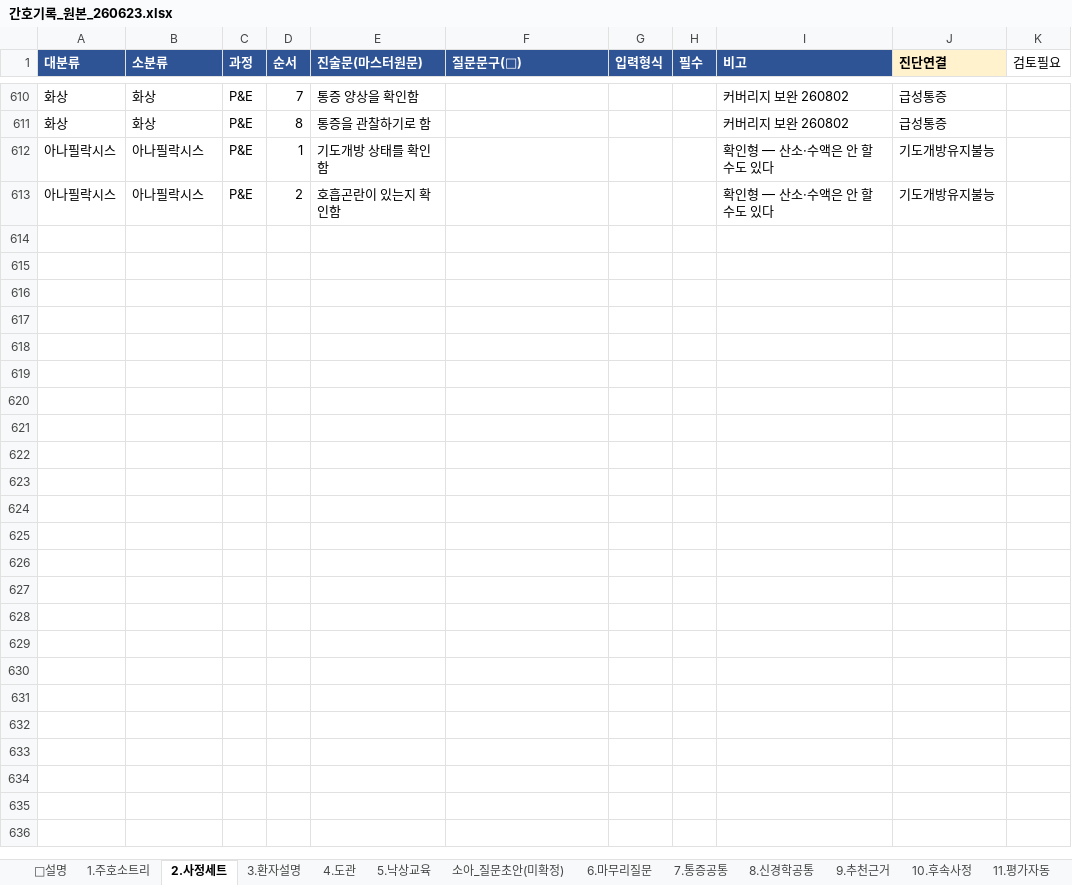
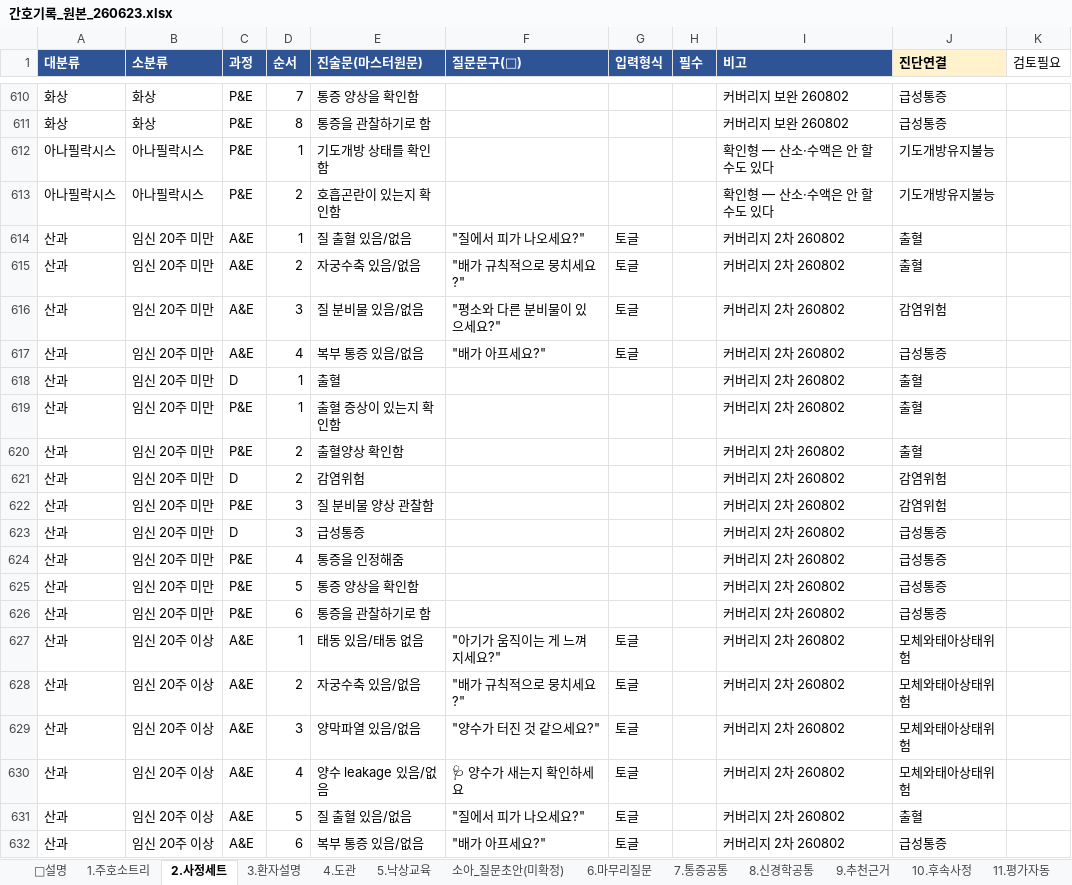
Before and after one commit to chipsjr0614/NFH_New, an Excel workbook: 3_서비스/NFH간호기록/data/간호기록_원본_260623.xlsx, sheet 2.사정세트, drawn as a sheet; only a part is shown, gaps mark what is left out; values as stored, in another font and other column widths than the file's, no borders; the diff covers the shown part only; the diff names each change by its address in the sheet, - before the commit and + after, or states it on an @@ line.

```diff
--- a/3_서비스/NFH간호기록/data/간호기록_원본_260623.xlsx (sheet 2.사정세트)
+++ b/3_서비스/NFH간호기록/data/간호기록_원본_260623.xlsx (sheet 2.사정세트)
+row 614: 산과 | 임신 20주 미만 | A&E | 1 | 질 출혈 있음/없음 | "질에서 피가 나오세요?" | 토글 |  | 커버리지 2차 260802 | 출혈
+row 615: 산과 | 임신 20주 미만 | A&E | 2 | 자궁수축 있음/없음 | "배가 규칙적으로 뭉치세요?" | 토글 |  | 커버리지 2차 260802 | 출혈
+row 616: 산과 | 임신 20주 미만 | A&E | 3 | 질 분비물 있음/없음 | "평소와 다른 분비물이 있으세요?" | 토글 |  | 커버리지 2차 260802 | 감염위험
+row 617: 산과 | 임신 20주 미만 | A&E | 4 | 복부 통증 있음/없음 | "배가 아프세요?" | 토글 |  | 커버리지 2차 260802 | 급성통증
+row 618: 산과 | 임신 20주 미만 | D | 1 | 출혈 |  |  |  | 커버리지 2차 260802 | 출혈
+row 619: 산과 | 임신 20주 미만 | P&E | 1 | 출혈 증상이 있는지 확인함 |  |  |  | 커버리지 2차 260802 | 출혈
+row 620: 산과 | 임신 20주 미만 | P&E | 2 | 출혈양상 확인함 |  |  |  | 커버리지 2차 260802 | 출혈
+row 621: 산과 | 임신 20주 미만 | D | 2 | 감염위험 |  |  |  | 커버리지 2차 260802 | 감염위험
+row 622: 산과 | 임신 20주 미만 | P&E | 3 | 질 분비물 양상 관찰함 |  |  |  | 커버리지 2차 260802 | 감염위험
+row 623: 산과 | 임신 20주 미만 | D | 3 | 급성통증 |  |  |  | 커버리지 2차 260802 | 급성통증
+row 624: 산과 | 임신 20주 미만 | P&E | 4 | 통증을 인정해줌 |  |  |  | 커버리지 2차 260802 | 급성통증
+row 625: 산과 | 임신 20주 미만 | P&E | 5 | 통증 양상을 확인함 |  |  |  | 커버리지 2차 260802 | 급성통증
+row 626: 산과 | 임신 20주 미만 | P&E | 6 | 통증을 관찰하기로 함 |  |  |  | 커버리지 2차 260802 | 급성통증
+row 627: 산과 | 임신 20주 이상 | A&E | 1 | 태동 있음/태동 없음 | "아기가 움직이는 게 느껴지세요?" | 토글 |  | 커버리지 2차 260802 | 모체와태아상태위험
+row 628: 산과 | 임신 20주 이상 | A&E | 2 | 자궁수축 있음/없음 | "배가 규칙적으로 뭉치세요?" | 토글 |  | 커버리지 2차 260802 | 모체와태아상태위험
+row 629: 산과 | 임신 20주 이상 | A&E | 3 | 양막파열 있음/없음 | "양수가 터진 것 같으세요?" | 토글 |  | 커버리지 2차 260802 | 모체와태아상태위험
+row 630: 산과 | 임신 20주 이상 | A&E | 4 | 양수 leakage 있음/없음 | 🩺 양수가 새는지 확인하세요 | 토글 |  | 커버리지 2차 260802 | 모체와태아상태위험
+row 631: 산과 | 임신 20주 이상 | A&E | 5 | 질 출혈 있음/없음 | "질에서 피가 나오세요?" | 토글 |  | 커버리지 2차 260802 | 출혈
+row 632: 산과 | 임신 20주 이상 | A&E | 6 | 복부 통증 있음/없음 | "배가 아프세요?" | 토글 |  | 커버리지 2차 260802 | 급성통증
```
Also changed, not shown: 61 added rows elsewhere in this sheet, sheet 1.주호소트리, 6 other files.
